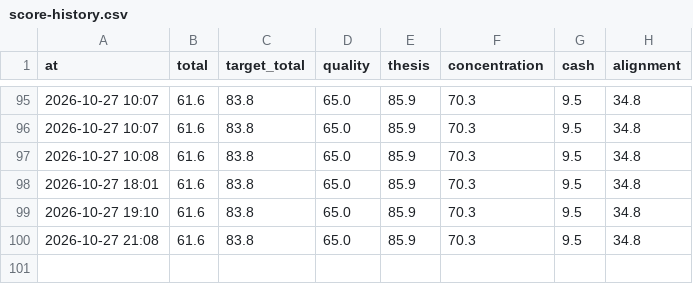
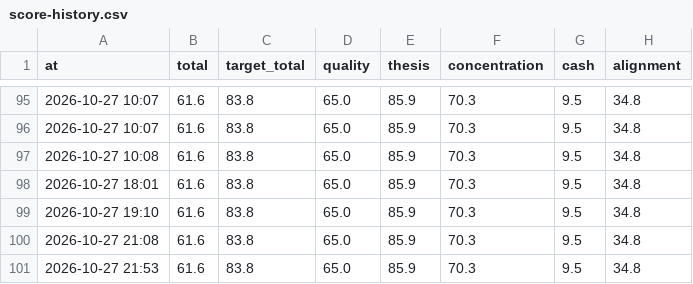
Before and after one commit to hwichan94/investment-desk, a CSV file: reports/score-history.csv, drawn as a sheet; only a part is shown, gaps mark what is left out.

```diff
--- a/reports/score-history.csv
+++ b/reports/score-history.csv
@@ -100 +100,2 @@ at,total,target_total,quality,thesis,concentration,cash,alignment
 2026-10-27 21:08,61.6,83.8,65.0,85.9,70.3,9.5,34.8
+2026-10-27 21:53,61.6,83.8,65.0,85.9,70.3,9.5,34.8
```
Also changed, not shown: 19 other files.
